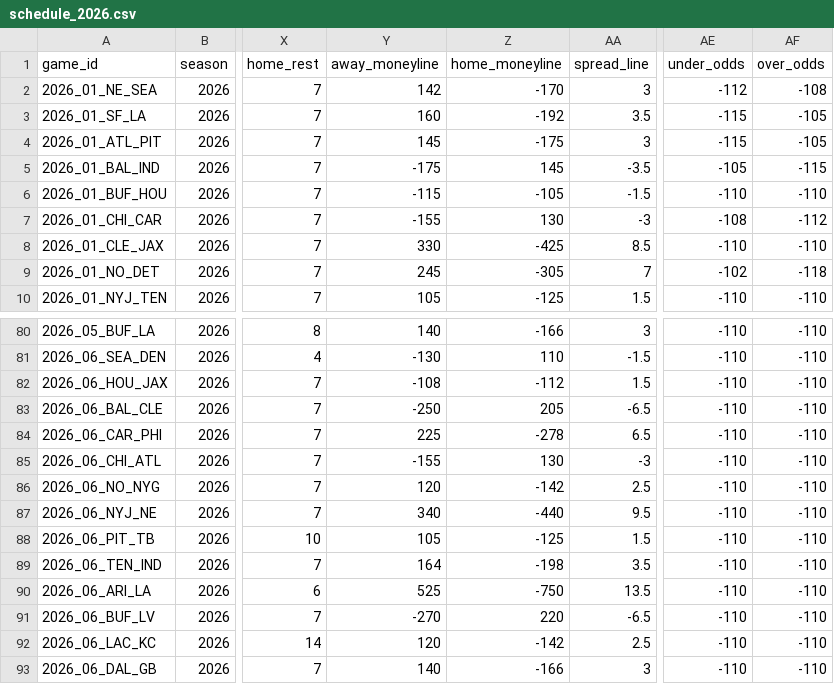
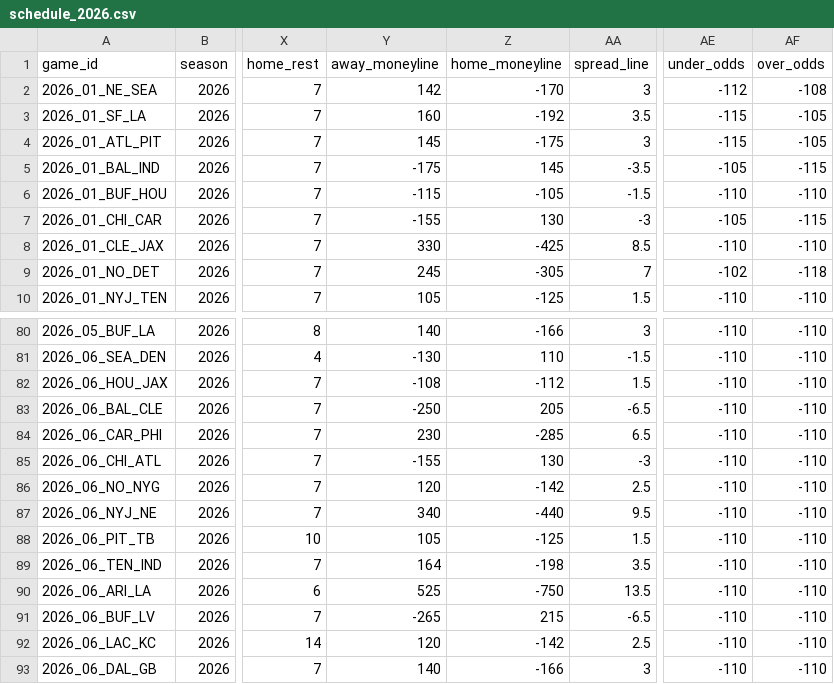
Before and after one commit to anthonydellapia1117/yeahthatfantasyleague, a CSV file: docs/ffopportunity/schedule_2026.csv, drawn as a sheet; only a part is shown, gaps mark what is left out; the diff names each change by its address in the sheet, - before the commit and + after, or states it on an @@ line.

```diff
--- a/docs/ffopportunity/schedule_2026.csv
+++ b/docs/ffopportunity/schedule_2026.csv
-AE7 (under_odds): -108
+AE7 (under_odds): -105
-AF7 (over_odds): -112
+AF7 (over_odds): -115
-Y84 (away_moneyline): 225
+Y84 (away_moneyline): 230
-Z84 (home_moneyline): -278
+Z84 (home_moneyline): -285
-Y91 (away_moneyline): -270
+Y91 (away_moneyline): -265
-Z91 (home_moneyline): 220
+Z91 (home_moneyline): 215
```
Also changed, not shown: 5 other files.
